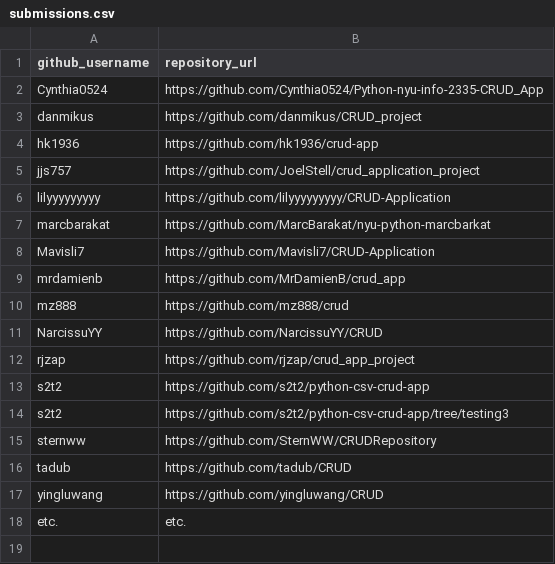
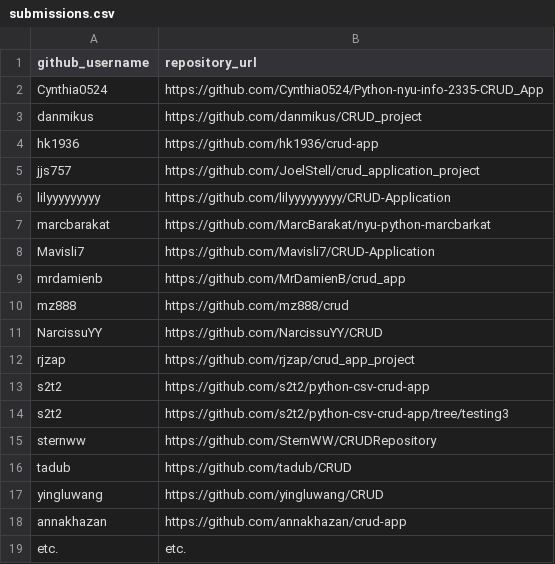
Before and after one commit to prof-rossetti/nyu-info-2335-201706, a CSV file: projects/crud-app/submissions.csv, drawn as a sheet; the diff names each change by its address in the sheet, - before the commit and + after, or states it on an @@ line.

Commit message:
submitting crud app

```diff
--- a/projects/crud-app/submissions.csv
+++ b/projects/crud-app/submissions.csv
+row 18: annakhazan | https://github.com/annakhazan/crud-app
```
